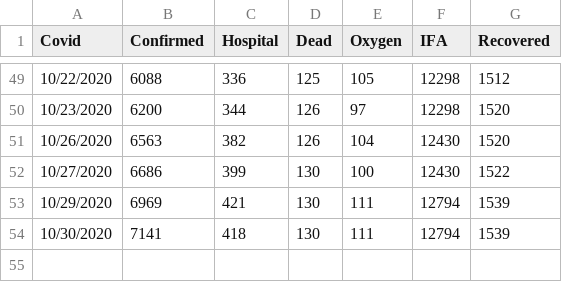
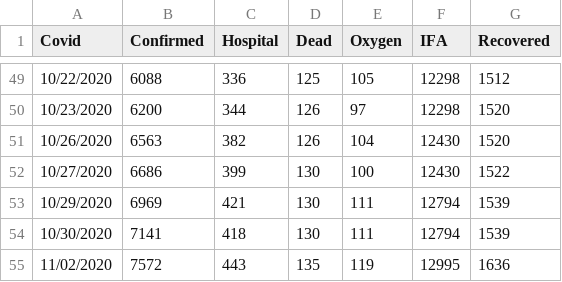
Before and after one commit to tkobetsprismhr/covid-19-if, a CSV file: data.csv, drawn as a sheet; only a part is shown, gaps mark what is left out.

Commit message:
Update data.csv

```diff
--- a/data.csv
+++ b/data.csv
@@ -54 +54,2 @@ Covid,Confirmed,Hospital,Dead,Oxygen,IFA,Recovered
 10/30/2020,7141,418,130,111,12794,1539
+11/02/2020,7572,443,135,119,12995,1636
```
